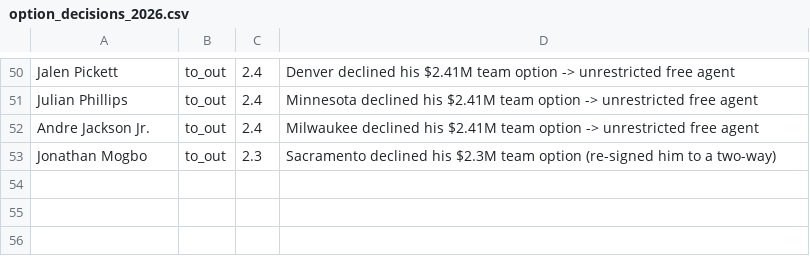
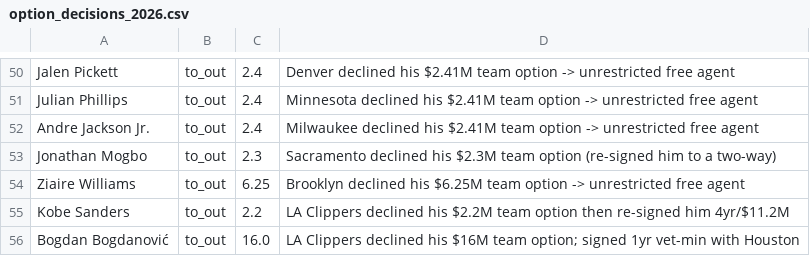
Before and after one commit to Barrett879/nba-value-app, a CSV file: data/option_decisions_2026.csv, drawn as a sheet; only a part is shown, gaps mark what is left out; the diff names each change by its address in the sheet, - before the commit and + after, or states it on an @@ line.

```diff
--- a/data/option_decisions_2026.csv
+++ b/data/option_decisions_2026.csv
+row 54: Ziaire Williams | to_out | 6.25 | Brooklyn declined his $6.25M team option -> unrestricted free agent
+row 55: Kobe Sanders | to_out | 2.2 | LA Clippers declined his $2.2M team option then re-signed him 4yr/$11.2M
+row 56: Bogdan Bogdanović | to_out | 16.0 | LA Clippers declined his $16M team option; signed 1yr vet-min with Houston
```
Also changed, not shown: data/real_signings_2026.csv, 1 other file.
